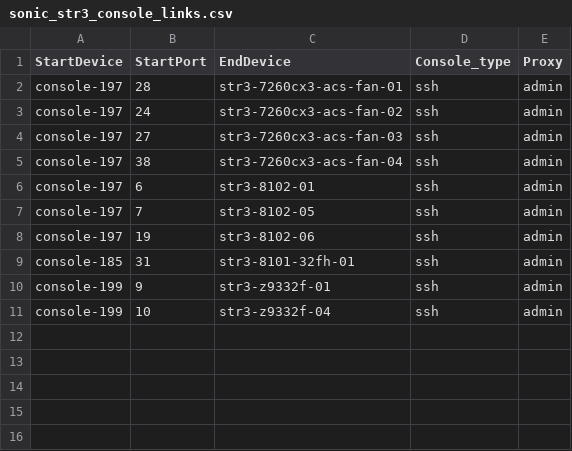
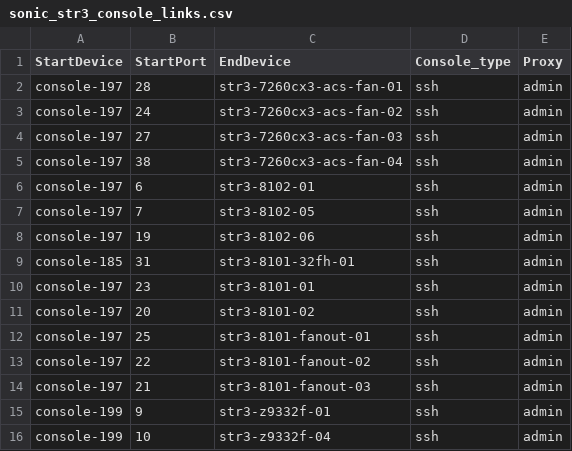
Before and after one commit to sonic-net/sonic-mgmt, a CSV file: ansible/files/sonic_str3_console_links.csv, drawn as a sheet.

```diff
--- a/ansible/files/sonic_str3_console_links.csv
+++ b/ansible/files/sonic_str3_console_links.csv
@@ -9,2 +9,7 @@ console-197,19,str3-8102-06,ssh,admin
 console-185,31,str3-8101-32fh-01,ssh,admin
+console-197,23,str3-8101-01,ssh,admin
+console-197,20,str3-8101-02,ssh,admin
+console-197,25,str3-8101-fanout-01,ssh,admin
+console-197,22,str3-8101-fanout-02,ssh,admin
+console-197,21,str3-8101-fanout-03,ssh,admin
 console-199,9,str3-z9332f-01,ssh,admin
```
Also changed, not shown: ansible/files/sonic_str3_devices.csv, ansible/files/sonic_str3_pdu_links.csv, 6 other files.
